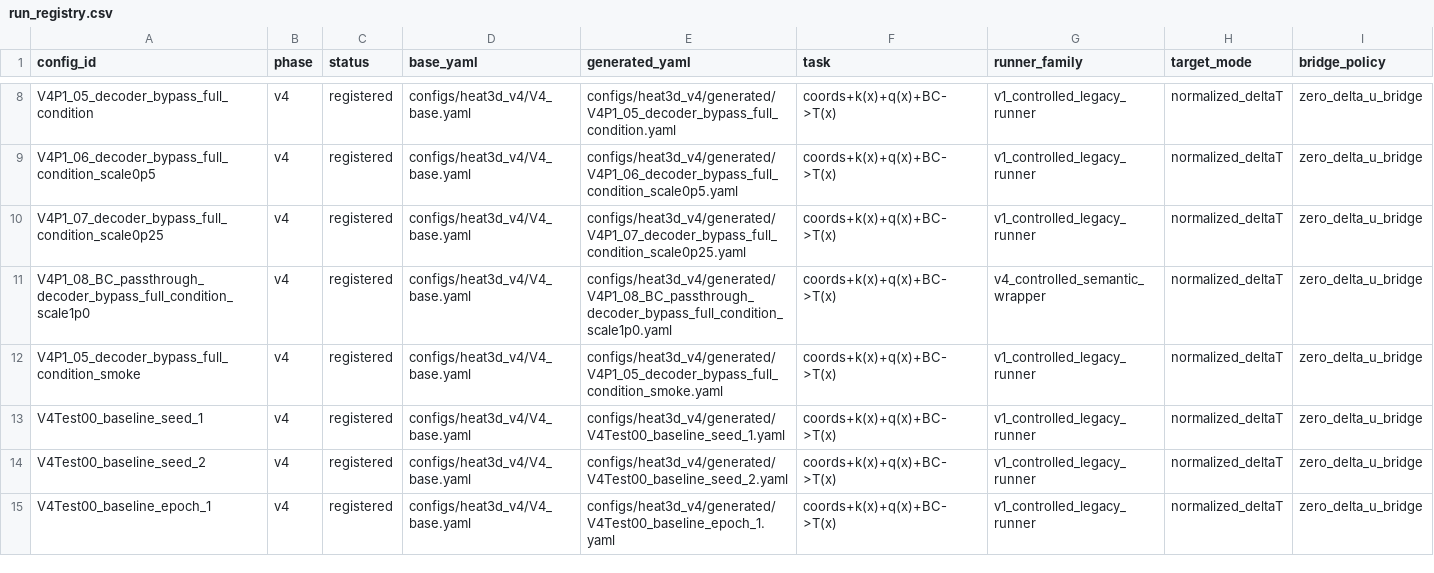
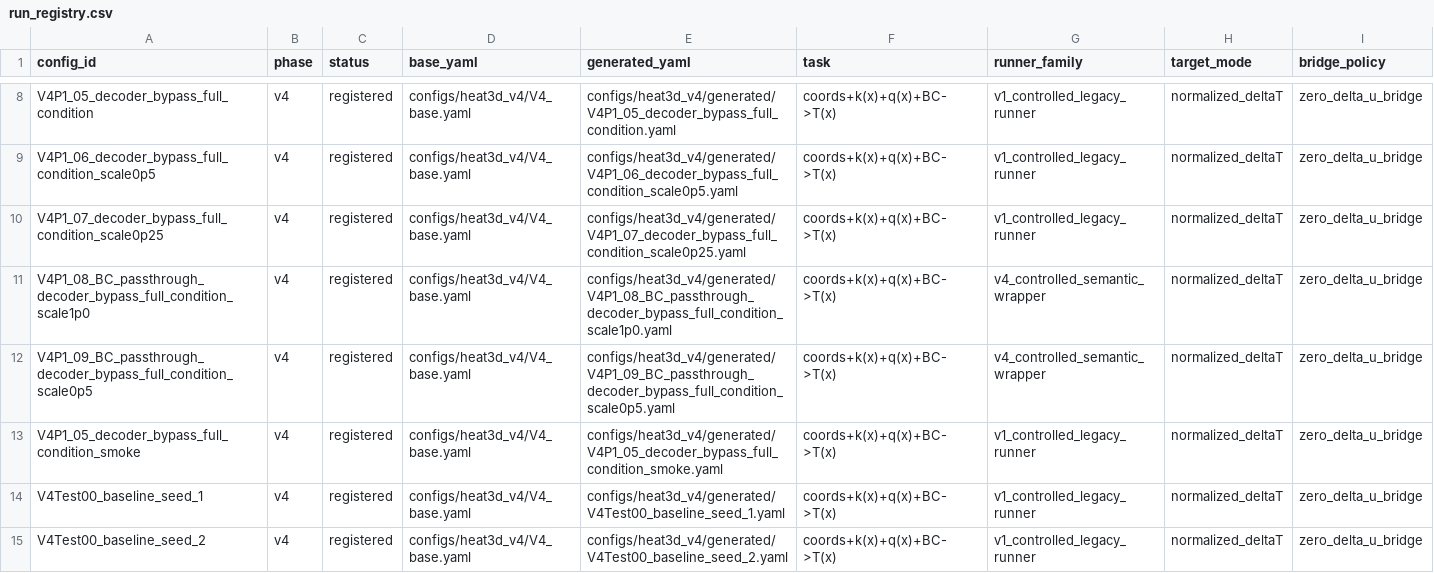
Before and after one commit to 133754144/heat3d-ic, a CSV file: configs/heat3d_v4/run_registry.csv, drawn as a sheet; only a part is shown, gaps mark what is left out; the shorter side is filled out with more unchanged rows; rows hold the shown columns only; the diff names each change by its address in the sheet, - before the commit and + after, or states it on an @@ line.

Commit message:
Add V4 P1 BC bypass scale0p5 config

```diff
--- a/configs/heat3d_v4/run_registry.csv
+++ b/configs/heat3d_v4/run_registry.csv
+row 12: V4P1_09_BC_passthrough_decoder_bypass_full_condition_scale0p5 | v4 | registered | configs/heat3d_v4/V4_base.yaml | configs/heat3d_v4/generated/V4P1_09_BC_passthrough_decoder_bypass_full_condition_scale0p5.yaml | coords+k(x)+q(x)+BC->T(x) | v4_controlled_semantic_wrapper | normalized_deltaT | zero_delta_u_bridge
```
Also changed, not shown: 2 other files.
